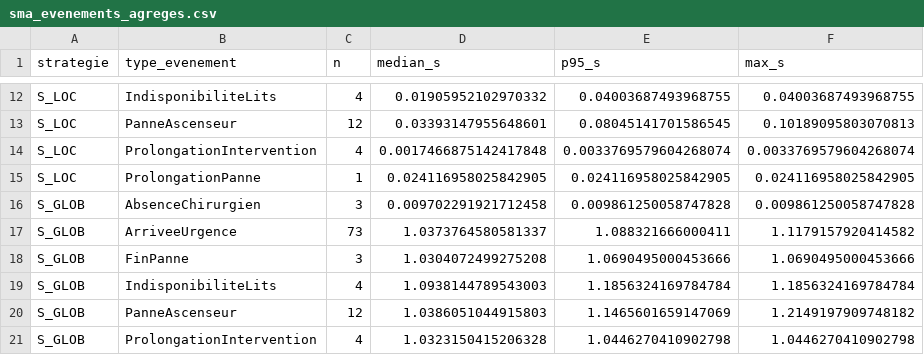
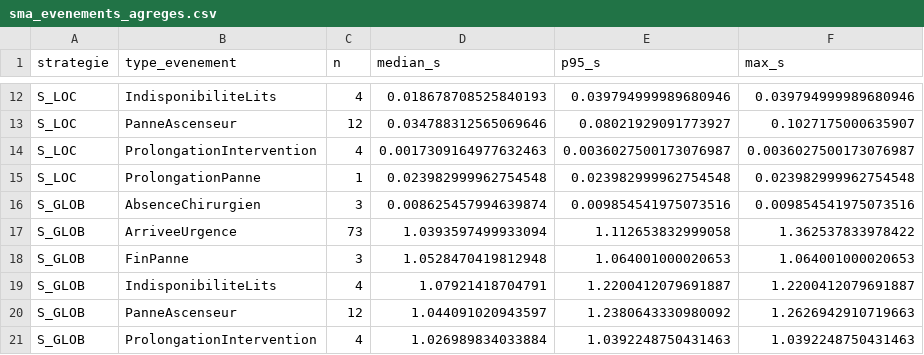
Before and after one commit to Candyavec1y/ias-orchestre, a CSV file: resultats_rapport/sma_evenements_agreges.csv, drawn as a sheet; only a part is shown, gaps mark what is left out; the diff covers the shown part only; the diff names each change by its address in the sheet, - before the commit and + after, or states it on an @@ line.

```diff
--- a/resultats_rapport/sma_evenements_agreges.csv
+++ b/resultats_rapport/sma_evenements_agreges.csv
-D12 (median_s): 0.01905952102970332
+D12 (median_s): 0.018678708525840193
-E12 (p95_s): 0.04003687493968755
+E12 (p95_s): 0.039794999989680946
-F12 (max_s): 0.04003687493968755
+F12 (max_s): 0.039794999989680946
-D13 (median_s): 0.03393147955648601
+D13 (median_s): 0.034788312565069646
-E13 (p95_s): 0.08045141701586545
+E13 (p95_s): 0.08021929091773927
-F13 (max_s): 0.10189095803070813
+F13 (max_s): 0.1027175000635907
-D14 (median_s): 0.0017466875142417848
+D14 (median_s): 0.0017309164977632463
-E14 (p95_s): 0.0033769579604268074
+E14 (p95_s): 0.0036027500173076987
-F14 (max_s): 0.0033769579604268074
+F14 (max_s): 0.0036027500173076987
-D15 (median_s): 0.024116958025842905
+D15 (median_s): 0.023982999962754548
-E15 (p95_s): 0.024116958025842905
+E15 (p95_s): 0.023982999962754548
-F15 (max_s): 0.024116958025842905
+F15 (max_s): 0.023982999962754548
-D16 (median_s): 0.009702291921712458
+D16 (median_s): 0.008625457994639874
-E16 (p95_s): 0.009861250058747828
+E16 (p95_s): 0.009854541975073516
-F16 (max_s): 0.009861250058747828
+F16 (max_s): 0.009854541975073516
-D17 (median_s): 1.0373764580581337
+D17 (median_s): 1.0393597499933094
-E17 (p95_s): 1.088321666000411
+E17 (p95_s): 1.112653832999058
-F17 (max_s): 1.1179157920414582
+F17 (max_s): 1.362537833978422
-D18 (median_s): 1.0304072499275208
+D18 (median_s): 1.0528470419812948
-E18 (p95_s): 1.0690495000453666
+E18 (p95_s): 1.064001000020653
-F18 (max_s): 1.0690495000453666
+F18 (max_s): 1.064001000020653
-D19 (median_s): 1.0938144789543003
+D19 (median_s): 1.07921418704791
-E19 (p95_s): 1.1856324169784784
+E19 (p95_s): 1.2200412079691887
-F19 (max_s): 1.1856324169784784
+F19 (max_s): 1.2200412079691887
-D20 (median_s): 1.0386051044915803
+D20 (median_s): 1.044091020943597
-E20 (p95_s): 1.1465601659147069
+E20 (p95_s): 1.2380643330980092
-F20 (max_s): 1.2149197909748182
+F20 (max_s): 1.2626942910719663
-D21 (median_s): 1.0323150415206328
+D21 (median_s): 1.026989834033884
-E21 (p95_s): 1.0446270410902798
+E21 (p95_s): 1.0392248750431463
-F21 (max_s): 1.0446270410902798
+F21 (max_s): 1.0392248750431463
```
Also changed, not shown: 54 edited cells elsewhere in this file, resultats_rapport/donnees_agregees/v3_pilote/sma_reoptimisation_globale.csv, resultats_rapport/sma_scenarios.csv, 29 other files.
